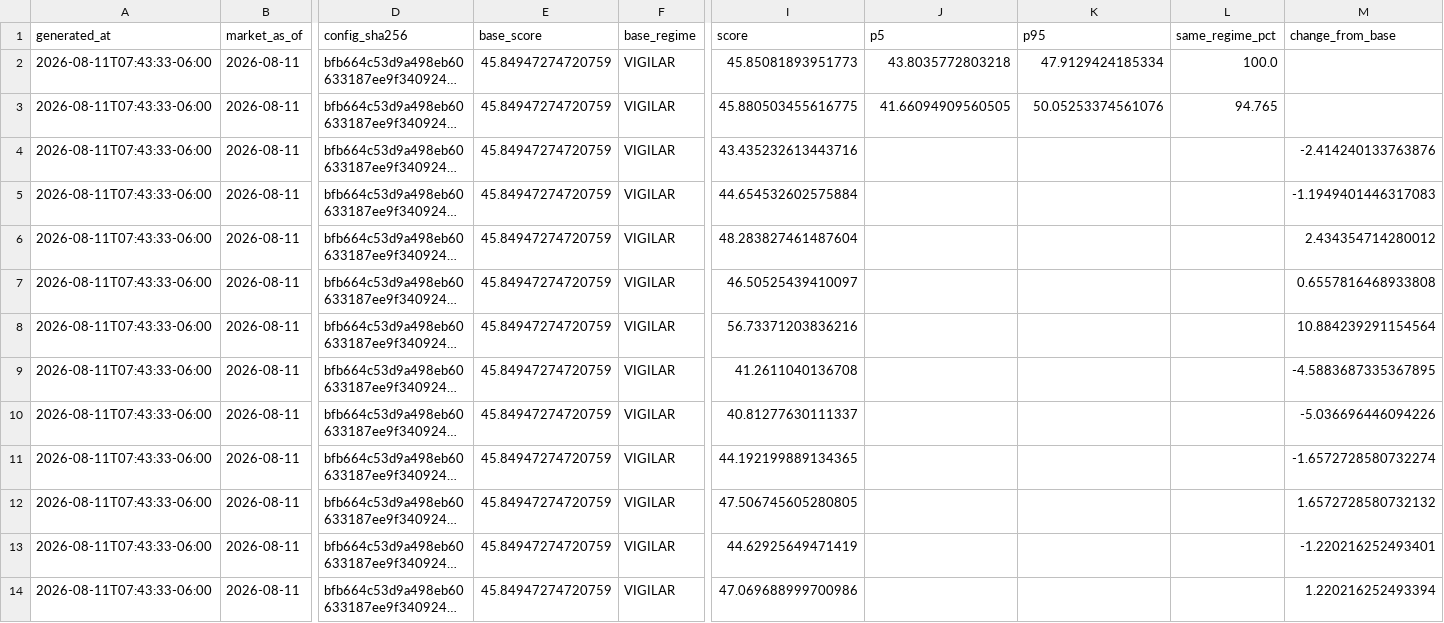
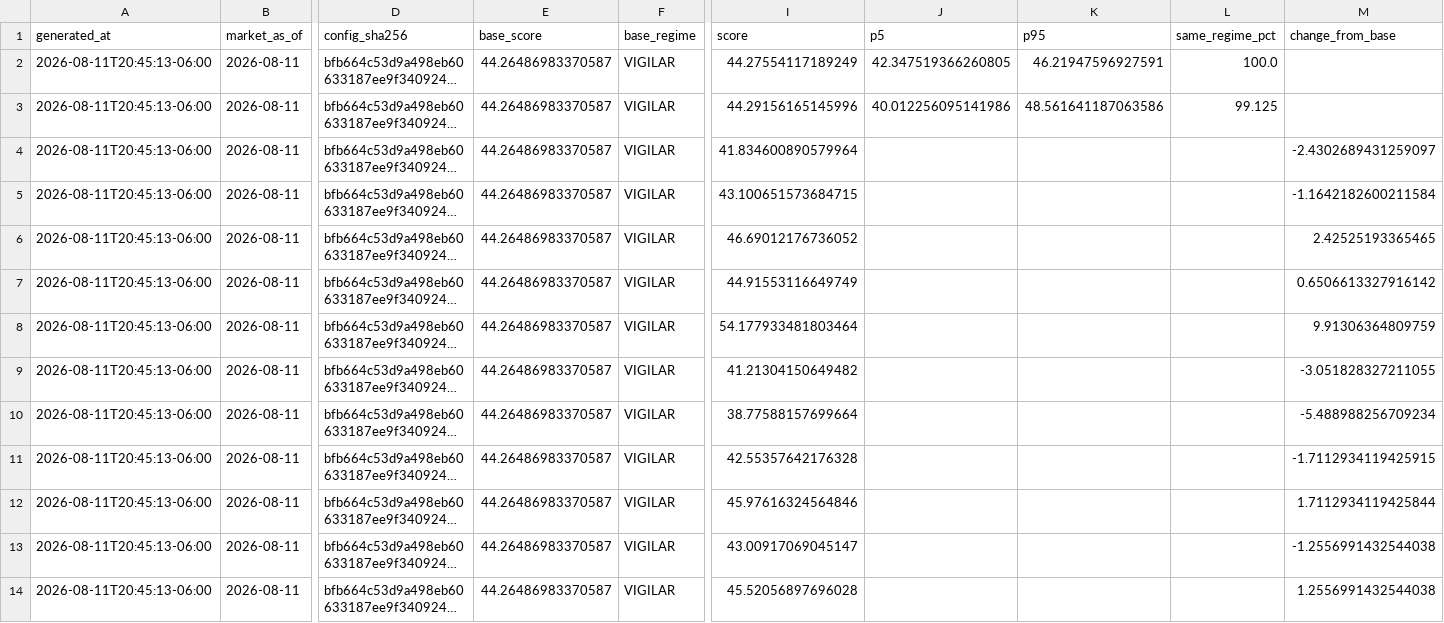
Before and after one commit to Bluxor-ai/radar-de-la-burbuja-ia, a CSV file: public/validation.csv, drawn as a sheet; only a part is shown, gaps mark what is left out; long unchanged cells end in …; the diff covers the shown part only; the diff names each change by its address in the sheet, - before the commit and + after, or states it on an @@ line.

```diff
--- a/public/validation.csv
+++ b/public/validation.csv
-A2:A14 (generated_at): 2026-08-11T07:43:33-06:00
+A2:A14 (generated_at): 2026-08-11T20:45:13-06:00
-E2:E14 (base_score): 45.84947274720759
+E2:E14 (base_score): 44.26486983370587
-I2 (score): 45.85081893951773
+I2 (score): 44.27554117189249
-J2 (p5): 43.8035772803218
+J2 (p5): 42.347519366260805
-K2 (p95): 47.9129424185334
+K2 (p95): 46.21947596927591
-I3 (score): 45.880503455616775
+I3 (score): 44.29156165145996
-J3 (p5): 41.66094909560505
+J3 (p5): 40.012256095141986
-K3 (p95): 50.05253374561076
+K3 (p95): 48.561641187063586
-L3 (same_regime_pct): 94.765
+L3 (same_regime_pct): 99.125
-I4 (score): 43.435232613443716
+I4 (score): 41.834600890579964
-M4 (change_from_base): -2.414240133763876
+M4 (change_from_base): -2.4302689431259097
-I5 (score): 44.654532602575884
+I5 (score): 43.100651573684715
-M5 (change_from_base): -1.1949401446317083
+M5 (change_from_base): -1.1642182600211584
-I6 (score): 48.283827461487604
+I6 (score): 46.69012176736052
-M6 (change_from_base): 2.434354714280012
+M6 (change_from_base): 2.42525193365465
-I7 (score): 46.50525439410097
+I7 (score): 44.91553116649749
-M7 (change_from_base): 0.6557816468933808
+M7 (change_from_base): 0.6506613327916142
-I8 (score): 56.73371203836216
+I8 (score): 54.177933481803464
-M8 (change_from_base): 10.884239291154564
+M8 (change_from_base): 9.91306364809759
-I9 (score): 41.2611040136708
+I9 (score): 41.21304150649482
-M9 (change_from_base): -4.5883687335367895
+M9 (change_from_base): -3.051828327211055
-I10 (score): 40.81277630111337
+I10 (score): 38.77588157699664
-M10 (change_from_base): -5.036696446094226
+M10 (change_from_base): -5.488988256709234
-I11 (score): 44.192199889134365
+I11 (score): 42.55357642176328
-M11 (change_from_base): -1.6572728580732274
+M11 (change_from_base): -1.7112934119425915
-I12 (score): 47.506745605280805
+I12 (score): 45.97616324564846
-M12 (change_from_base): 1.6572728580732132
+M12 (change_from_base): 1.7112934119425844
-I13 (score): 44.62925649471419
+I13 (score): 43.00917069045147
-M13 (change_from_base): -1.220216252493401
+M13 (change_from_base): -1.2556991432544038
-I14 (score): 47.069688999700986
+I14 (score): 45.52056897696028
-M14 (change_from_base): 1.220216252493394
+M14 (change_from_base): 1.2556991432544038
```
Also changed, not shown: 40 edited cells elsewhere in this file, data/gpu_price_history.csv, data/history.csv, 6 other files.
